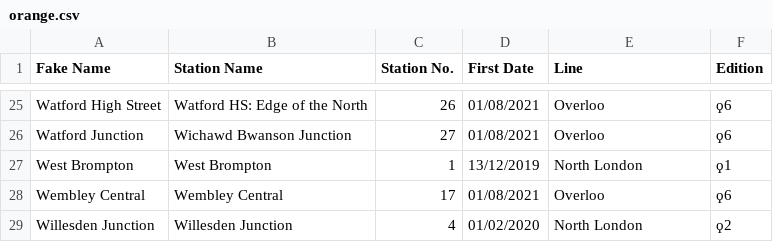
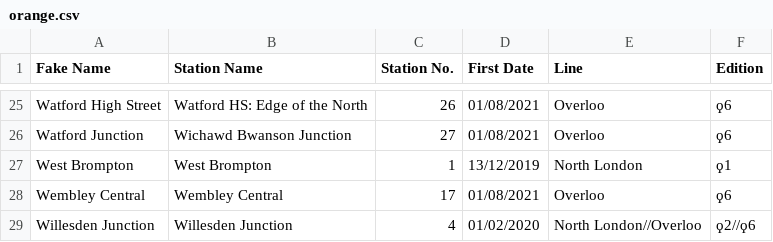
Before and after one commit to NuttyTrains/NuttyTrains.github.io, a CSV file: data/orange.csv, drawn as a sheet; only a part is shown, gaps mark what is left out.

Commit message:
Forgot how my own system worked

```diff
--- a/data/orange.csv
+++ b/data/orange.csv
@@ -28,2 +28,2 @@ West Brompton,West Brompton,1,13/12/2019,North London,ϙ1
 Wembley Central,Wembley Central,17,01/08/2021,Overloo,ϙ6
-Willesden Junction,Willesden Junction,4,01/02/2020,North London,ϙ2
+Willesden Junction,Willesden Junction,4,01/02/2020,North London//Overloo,ϙ2//ϙ6
```
